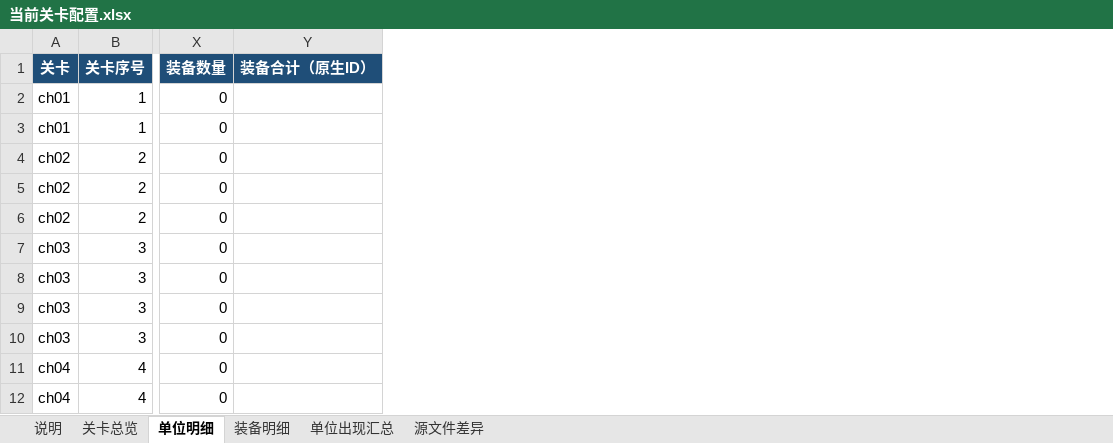
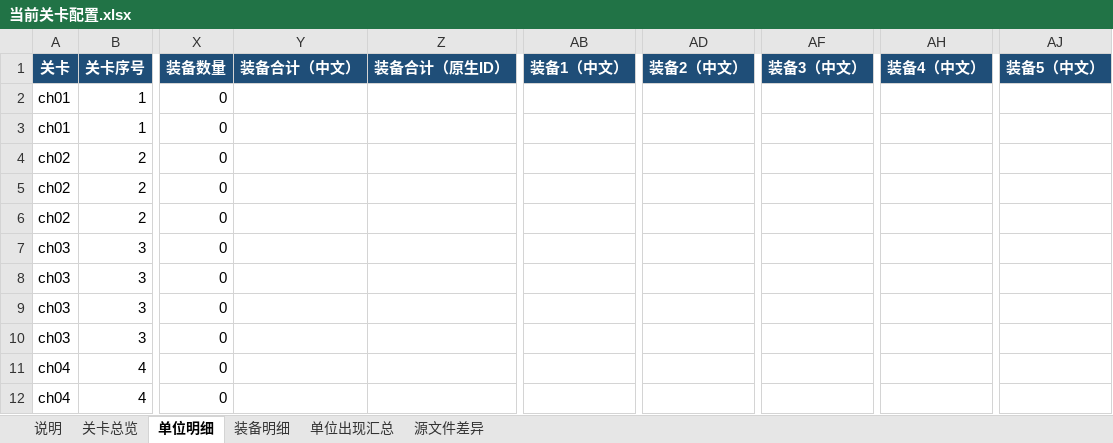
Before and after one commit to harjeb/dota2_rpg, an Excel workbook: exports/level_configuration_current/当前关卡配置.xlsx, sheet 单位明细, drawn as a sheet; only a part is shown, gaps mark what is left out; values as stored, in another font and other column widths than the file's, no borders; table styles not drawn; the diff names each change by its address in the sheet, - before the commit and + after, or states it on an @@ line.

Commit message:
docs: add Chinese item names to level export

```diff
--- a/exports/level_configuration_current/当前关卡配置.xlsx (sheet 单位明细)
+++ b/exports/level_configuration_current/当前关卡配置.xlsx (sheet 单位明细)
+column Y (装备合计（中文）), empty
+column AB (装备1（中文）), empty
+column AD (装备2（中文）), empty
+column AF (装备3（中文）), empty
+column AH (装备4（中文）), empty
+column AJ (装备5（中文）), empty
```
Also changed, not shown: sheet 说明, sheet 装备明细, 13 other files.
